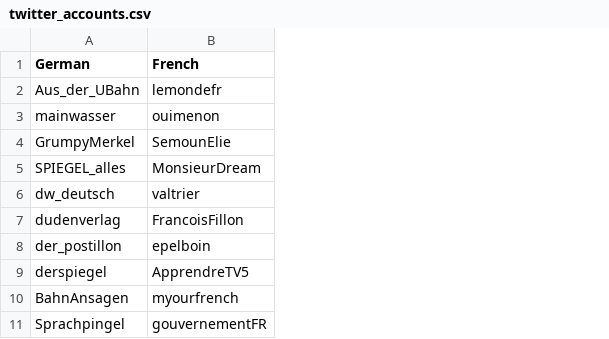
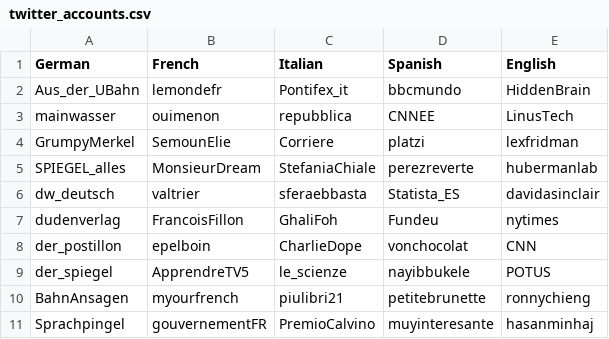
Before and after one commit to johng034/language-tweets, a CSV file: data/twitter_accounts.csv, drawn as a sheet; the diff names each change by its address in the sheet, - before the commit and + after, or states it on an @@ line.

```diff
--- a/data/twitter_accounts.csv
+++ b/data/twitter_accounts.csv
+column C (Italian), rows 2-11: Pontifex_it | repubblica | Corriere | StefaniaChiale | sferaebbasta | GhaliFoh | CharlieDope | le_scienze | piulibri21 | PremioCalvino
+column D (Spanish), rows 2-11: bbcmundo | CNNEE | platzi | perezreverte | Statista_ES | Fundeu | vonchocolat | nayibbukele | petitebrunette | muyinteresante
+column E (English), rows 2-11: HiddenBrain | LinusTech | lexfridman | hubermanlab | davidasinclair | nytimes | CNN | POTUS | ronnychieng | hasanminhaj
-A9 (German): derspiegel
+A9 (German): der_spiegel
```
Also changed, not shown: 16 other files.
